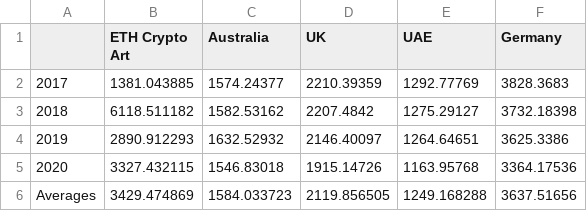
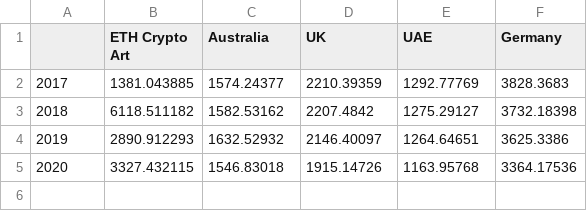
Before and after one commit to mchi0991/DECO3100, a CSV file: fig3.csv, drawn as a sheet; the diff names each change by its address in the sheet, - before the commit and + after, or states it on an @@ line.

Commit message:
removed average

```diff
--- a/fig3.csv
+++ b/fig3.csv
-row 6: Averages | 3429.474869 | 1584.033723 | 2119.856505 | 1249.168288 | 3637.51656
```
